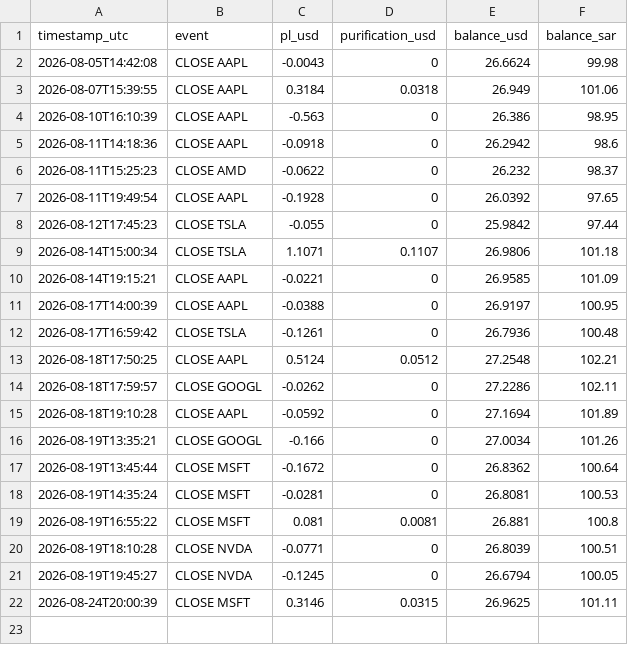
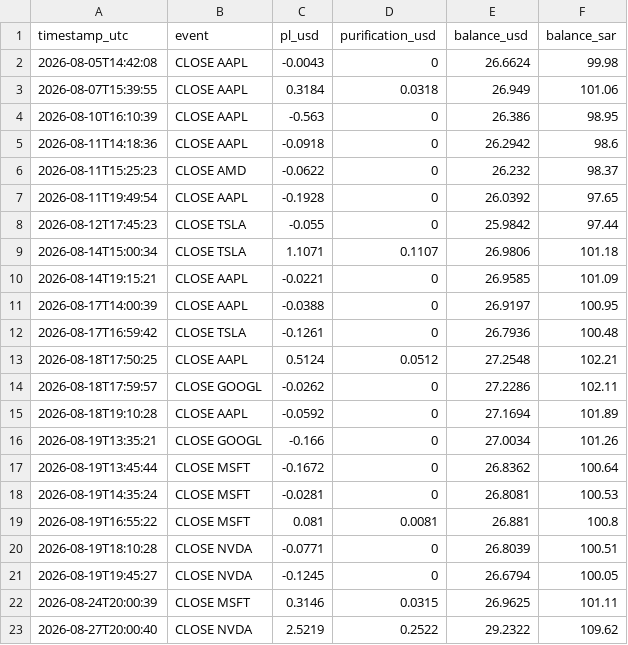
Before and after one commit to dawajund-1/intraday-sar-tracker, a CSV file: data/portfolio_history.csv, drawn as a sheet; the diff names each change by its address in the sheet, - before the commit and + after, or states it on an @@ line.

```diff
--- a/data/portfolio_history.csv
+++ b/data/portfolio_history.csv
+row 23: 2026-08-27T20:00:40 | CLOSE NVDA | 2.5219 | 0.2522 | 29.2322 | 109.62
```
Also changed, not shown: data/paper_trades.csv, 3 other files.
